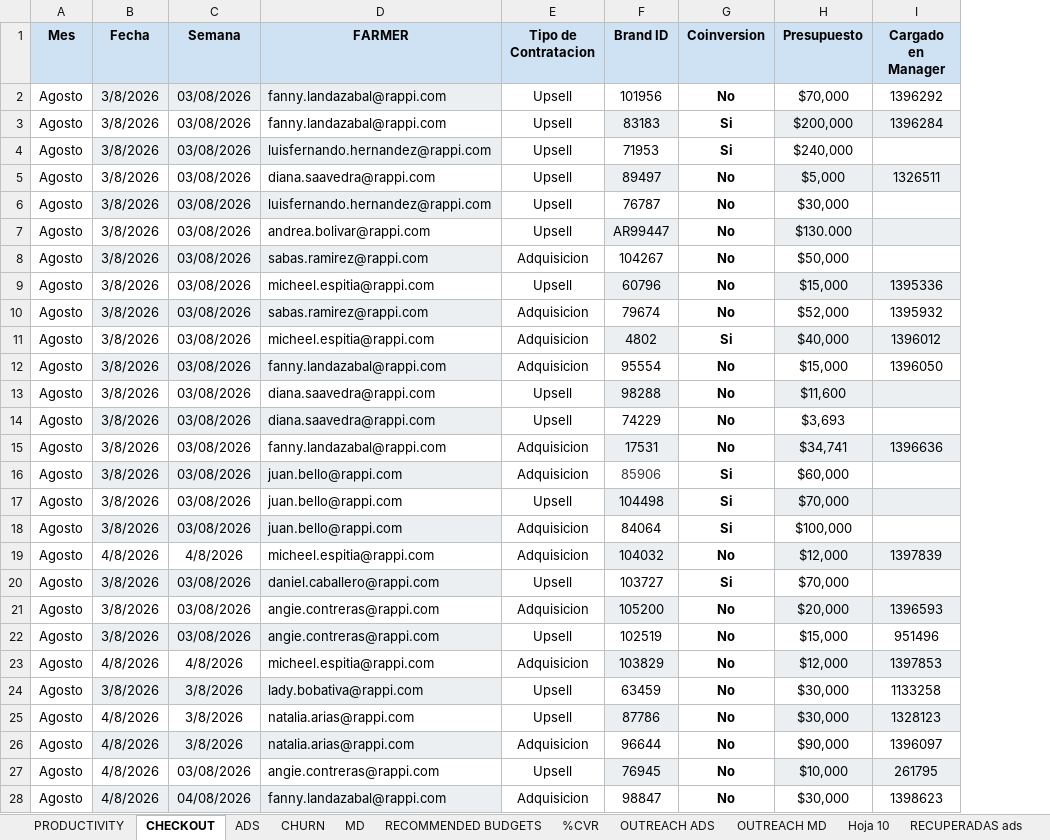
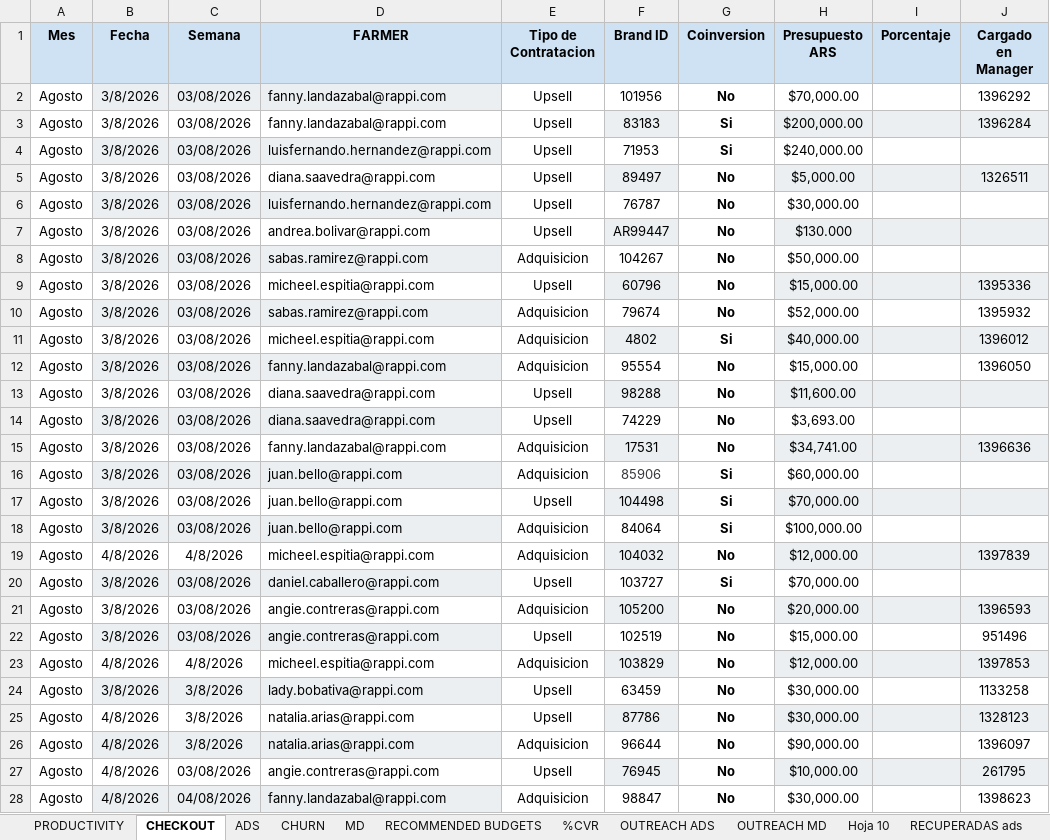
Before and after one commit to sabaschatia-netizen/eagle_for_sales, an Excel workbook: CRUCE PRO SALES.xlsx, sheet CHECKOUT, drawn as a sheet; only a part is shown; values as stored, in another font and other column widths than the file's, no borders; charts and pictures and table styles not drawn; the diff covers the shown part only; the diff names each change by its address in the sheet, - before the commit and + after, or states it on an @@ line.

```diff
--- a/CRUCE PRO SALES.xlsx (sheet CHECKOUT)
+++ b/CRUCE PRO SALES.xlsx (sheet CHECKOUT)
+column I (Porcentaje), empty
-H1: Presupuesto
+H1: Presupuesto ARS
-H2 (Presupuesto ARS): $70,000
+H2 (Presupuesto ARS): $70,000.00
-H3 (Presupuesto ARS): $200,000
+H3 (Presupuesto ARS): $200,000.00
-H4 (Presupuesto ARS): $240,000
+H4 (Presupuesto ARS): $240,000.00
-H5 (Presupuesto ARS): $5,000
+H5 (Presupuesto ARS): $5,000.00
-H6 (Presupuesto ARS): $30,000
+H6 (Presupuesto ARS): $30,000.00
-H8 (Presupuesto ARS): $50,000
+H8 (Presupuesto ARS): $50,000.00
-H9 (Presupuesto ARS): $15,000
+H9 (Presupuesto ARS): $15,000.00
-H10 (Presupuesto ARS): $52,000
+H10 (Presupuesto ARS): $52,000.00
-H11 (Presupuesto ARS): $40,000
+H11 (Presupuesto ARS): $40,000.00
-H12 (Presupuesto ARS): $15,000
+H12 (Presupuesto ARS): $15,000.00
-H13 (Presupuesto ARS): $11,600
+H13 (Presupuesto ARS): $11,600.00
-H14 (Presupuesto ARS): $3,693
+H14 (Presupuesto ARS): $3,693.00
-H15 (Presupuesto ARS): $34,741
+H15 (Presupuesto ARS): $34,741.00
-H16 (Presupuesto ARS): $60,000
+H16 (Presupuesto ARS): $60,000.00
-H17 (Presupuesto ARS): $70,000
+H17 (Presupuesto ARS): $70,000.00
-H18 (Presupuesto ARS): $100,000
+H18 (Presupuesto ARS): $100,000.00
-H19 (Presupuesto ARS): $12,000
+H19 (Presupuesto ARS): $12,000.00
-H20 (Presupuesto ARS): $70,000
+H20 (Presupuesto ARS): $70,000.00
-H21 (Presupuesto ARS): $20,000
+H21 (Presupuesto ARS): $20,000.00
-H22 (Presupuesto ARS): $15,000
+H22 (Presupuesto ARS): $15,000.00
-H23 (Presupuesto ARS): $12,000
+H23 (Presupuesto ARS): $12,000.00
-H24:H25 (Presupuesto ARS): $30,000
+H24:H25 (Presupuesto ARS): $30,000.00
-H26 (Presupuesto ARS): $90,000
+H26 (Presupuesto ARS): $90,000.00
-H27 (Presupuesto ARS): $10,000
+H27 (Presupuesto ARS): $10,000.00
-H28 (Presupuesto ARS): $30,000
+H28 (Presupuesto ARS): $30,000.00
```
Also changed, not shown: 56 added rows, 19 edited cells and cell formats elsewhere in this sheet, sheet %CVR, sheet PRODUCTIVITY, sheet ADS, sheet MD.
